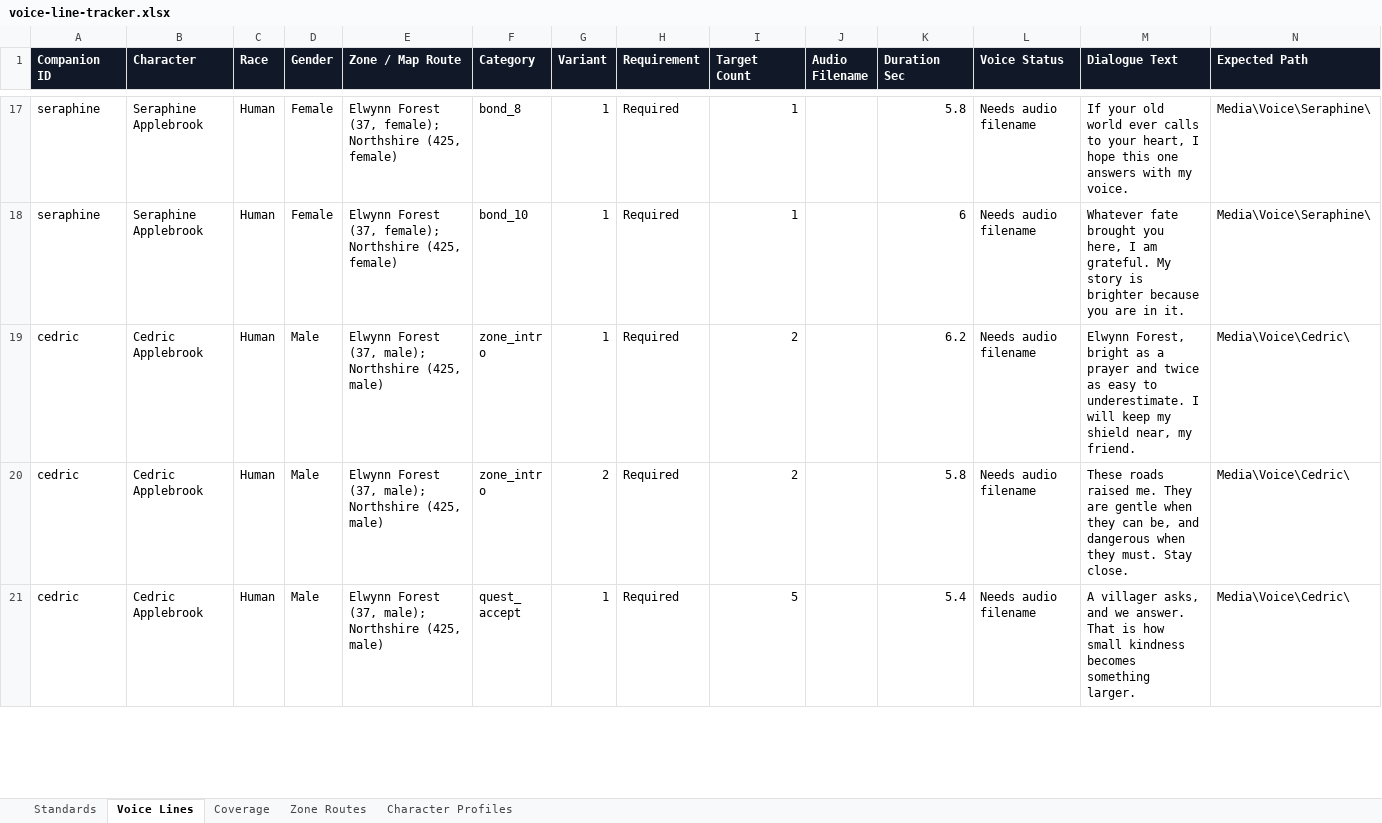
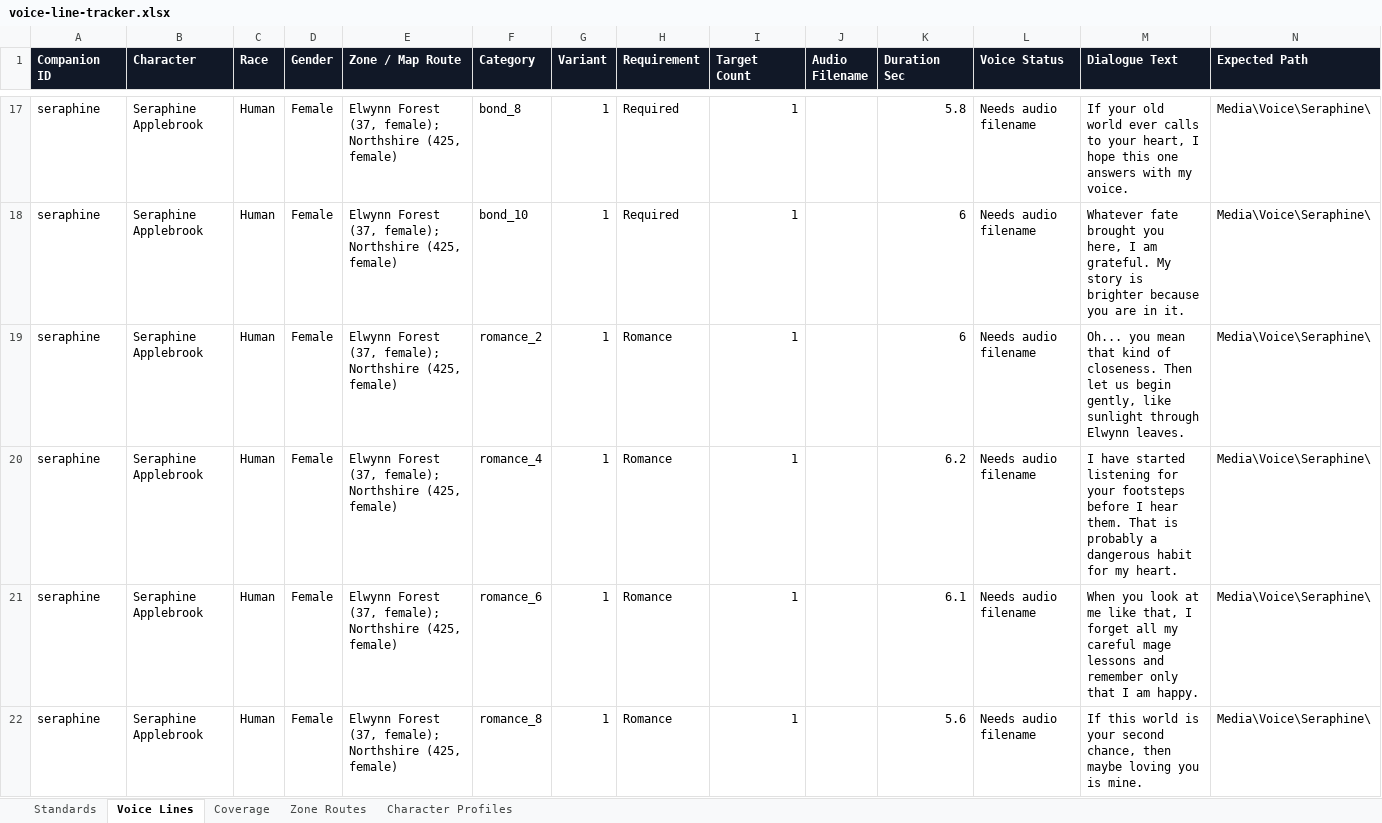
Before and after one commit to christopherddespres/IsekaiAdventure, an Excel workbook: docs/voice-line-tracker.xlsx, sheet Voice Lines, drawn as a sheet; only a part is shown, gaps mark what is left out; the shorter side is filled out with more unchanged rows; values as stored, in another font and other column widths than the file's, no borders; table styles not drawn; rows hold the shown columns only; the diff covers the shown part only; the diff names each change by its address in the sheet, - before the commit and + after, or states it on an @@ line.

Commit message:
Update voice tracker for romance lines

```diff
--- a/docs/voice-line-tracker.xlsx (sheet Voice Lines)
+++ b/docs/voice-line-tracker.xlsx (sheet Voice Lines)
+row 19: seraphine | Seraphine Applebrook | Human | Female | Elwynn Forest (37, female); Northshire (425, female) | romance_2 | 1 | Romance | 1 |  | 6 | Needs audio filename | Oh... you mean that kind of closeness. Then let us begin gently, like sunlight through Elwynn leaves. | Media\Voice\Seraphine\
+row 20: seraphine | Seraphine Applebrook | Human | Female | Elwynn Forest (37, female); Northshire (425, female) | romance_4 | 1 | Romance | 1 |  | 6.2 | Needs audio filename | I have started listening for your footsteps before I hear them. That is probably a dangerous habit for my heart. | Media\Voice\Seraphine\
+row 21: seraphine | Seraphine Applebrook | Human | Female | Elwynn Forest (37, female); Northshire (425, female) | romance_6 | 1 | Romance | 1 |  | 6.1 | Needs audio filename | When you look at me like that, I forget all my careful mage lessons and remember only that I am happy. | Media\Voice\Seraphine\
+row 22: seraphine | Seraphine Applebrook | Human | Female | Elwynn Forest (37, female); Northshire (425, female) | romance_8 | 1 | Romance | 1 |  | 5.6 | Needs audio filename | If this world is your second chance, then maybe loving you is mine. | Media\Voice\Seraphine\
```
Also changed, not shown: 17 added rows elsewhere in this sheet, sheet Coverage, sheet Standards.
